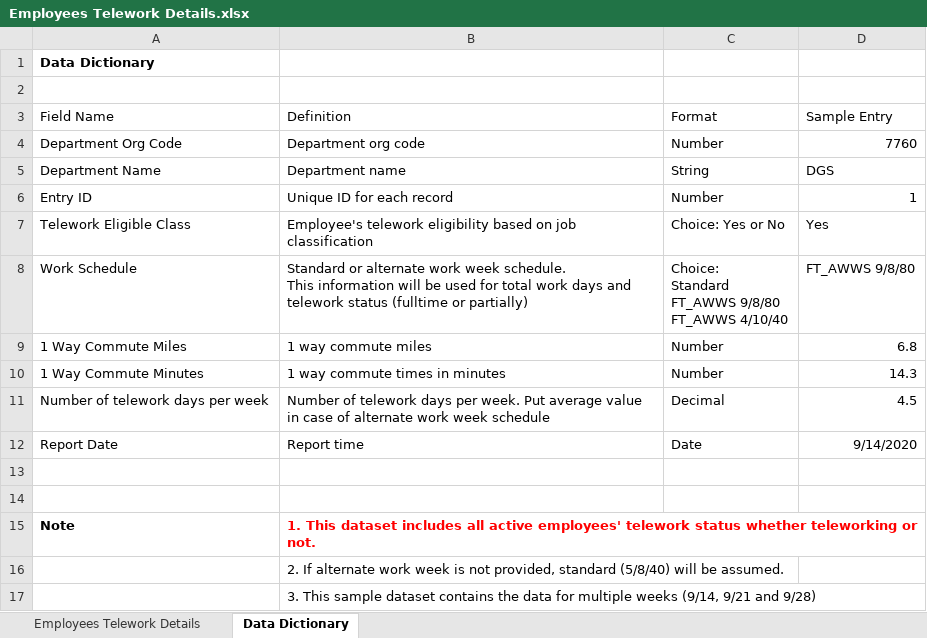
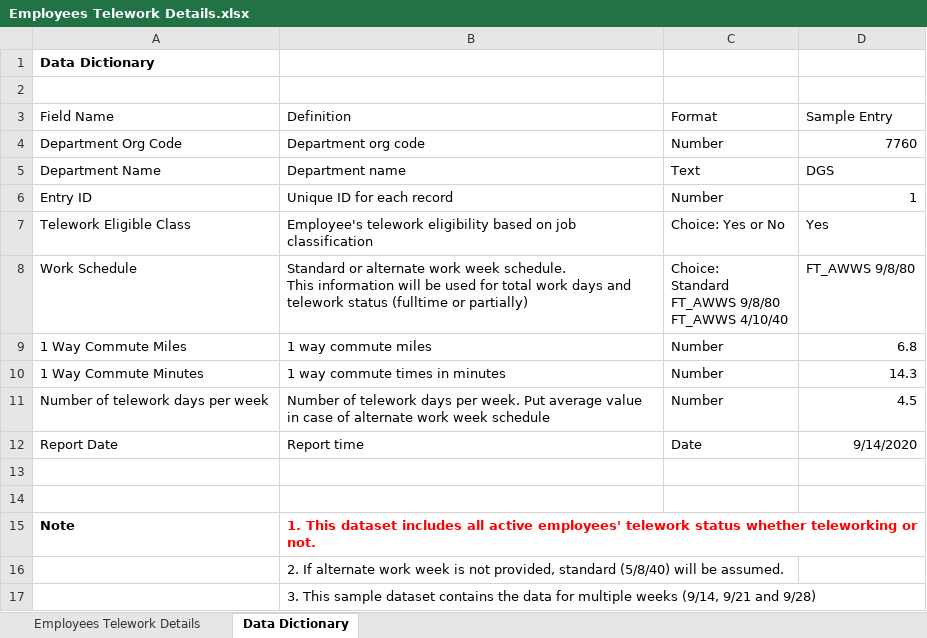
Before and after one commit to cadgs/telework, an Excel workbook: Template/Employees Telework Details.xlsx, sheet Data Dictionary, drawn as a sheet; values as stored, in another font and other column widths than the file's, no borders; conditional formats and table styles not drawn; the diff names each change by its address in the sheet, - before the commit and + after, or states it on an @@ line.

Commit message:
All employees telework status details

```diff
--- a/Template/Employees Telework Details.xlsx (sheet Data Dictionary)
+++ b/Template/Employees Telework Details.xlsx (sheet Data Dictionary)
-C5: String
+C5: Text
-C11: Decimal
+C11: Number
```
